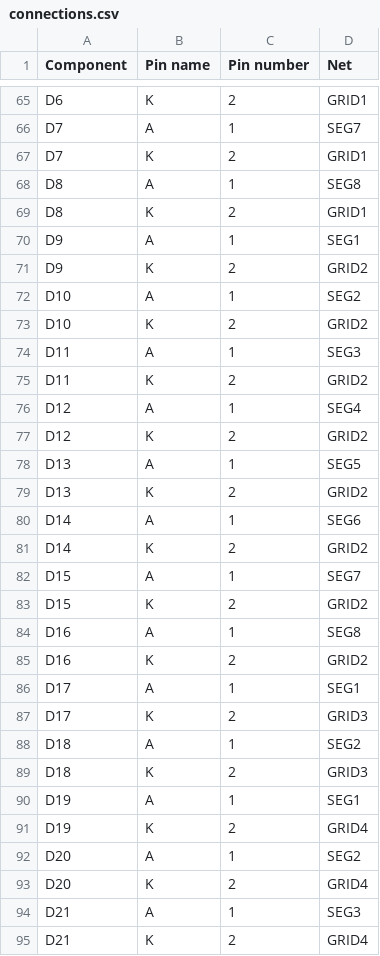
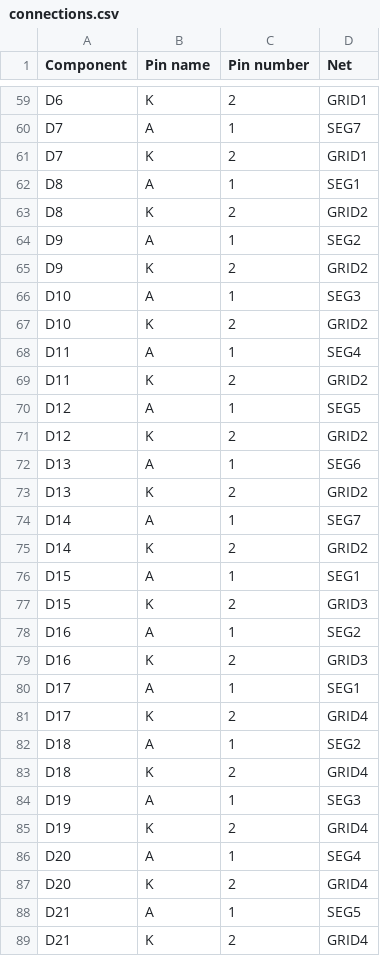
Before and after one commit to Interregional-cartographic-yacluster/clock, a CSV file: hardware/connections.csv, drawn as a sheet; only a part is shown, gaps mark what is left out; the diff covers the shown part only.

```diff
--- a/hardware/connections.csv
+++ b/hardware/connections.csv
@@ -67,29 +61,29 @@ D7;A;1;SEG7
 D7;K;2;GRID1
-D8;A;1;SEG8
-D8;K;2;GRID1
-D9;A;1;SEG1
+D8;A;1;SEG1
+D8;K;2;GRID2
+D9;A;1;SEG2
 D9;K;2;GRID2
-D10;A;1;SEG2
+D10;A;1;SEG3
 D10;K;2;GRID2
-D11;A;1;SEG3
+D11;A;1;SEG4
 D11;K;2;GRID2
-D12;A;1;SEG4
+D12;A;1;SEG5
 D12;K;2;GRID2
-D13;A;1;SEG5
+D13;A;1;SEG6
 D13;K;2;GRID2
-D14;A;1;SEG6
+D14;A;1;SEG7
 D14;K;2;GRID2
-D15;A;1;SEG7
-D15;K;2;GRID2
-D16;A;1;SEG8
-D16;K;2;GRID2
+D15;A;1;SEG1
+D15;K;2;GRID3
+D16;A;1;SEG2
+D16;K;2;GRID3
 D17;A;1;SEG1
-D17;K;2;GRID3
+D17;K;2;GRID4
 D18;A;1;SEG2
-D18;K;2;GRID3
-D19;A;1;SEG1
+D18;K;2;GRID4
+D19;A;1;SEG3
 D19;K;2;GRID4
-D20;A;1;SEG2
+D20;A;1;SEG4
 D20;K;2;GRID4
-D21;A;1;SEG3
+D21;A;1;SEG5
 D21;K;2;GRID4
```
Also changed, not shown: 18 removed rows and 39 edited cells elsewhere in this file, hardware/bom.csv, 8 other files.
